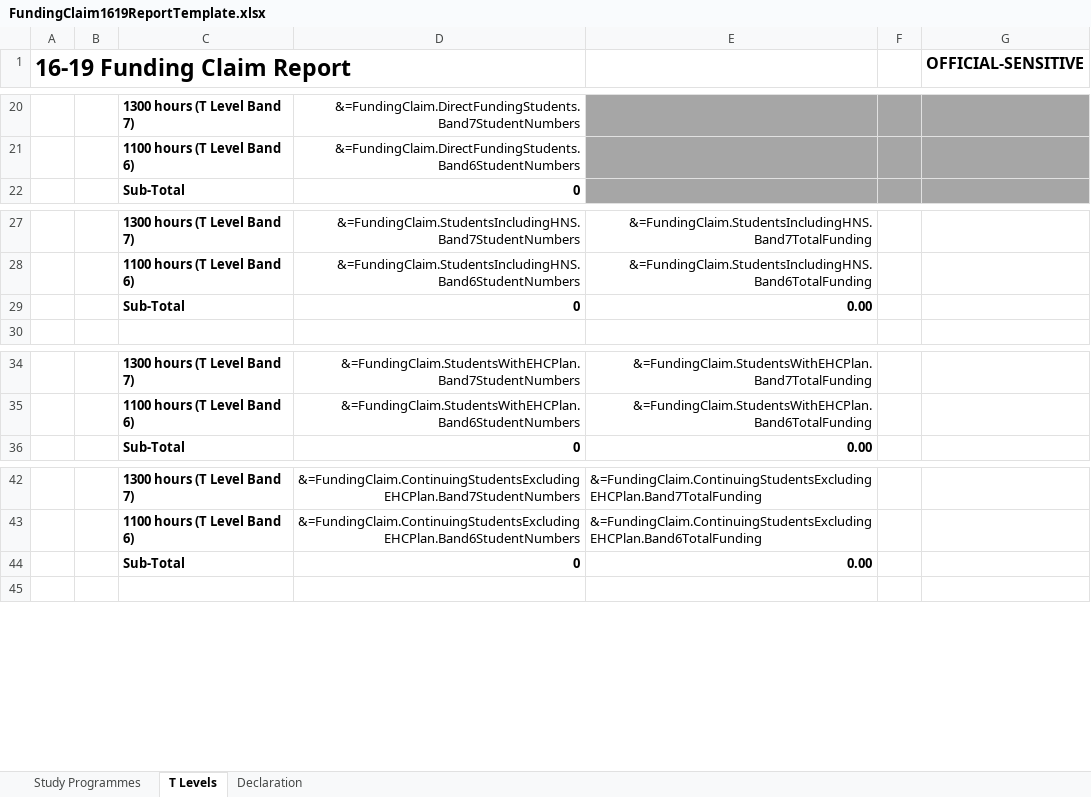
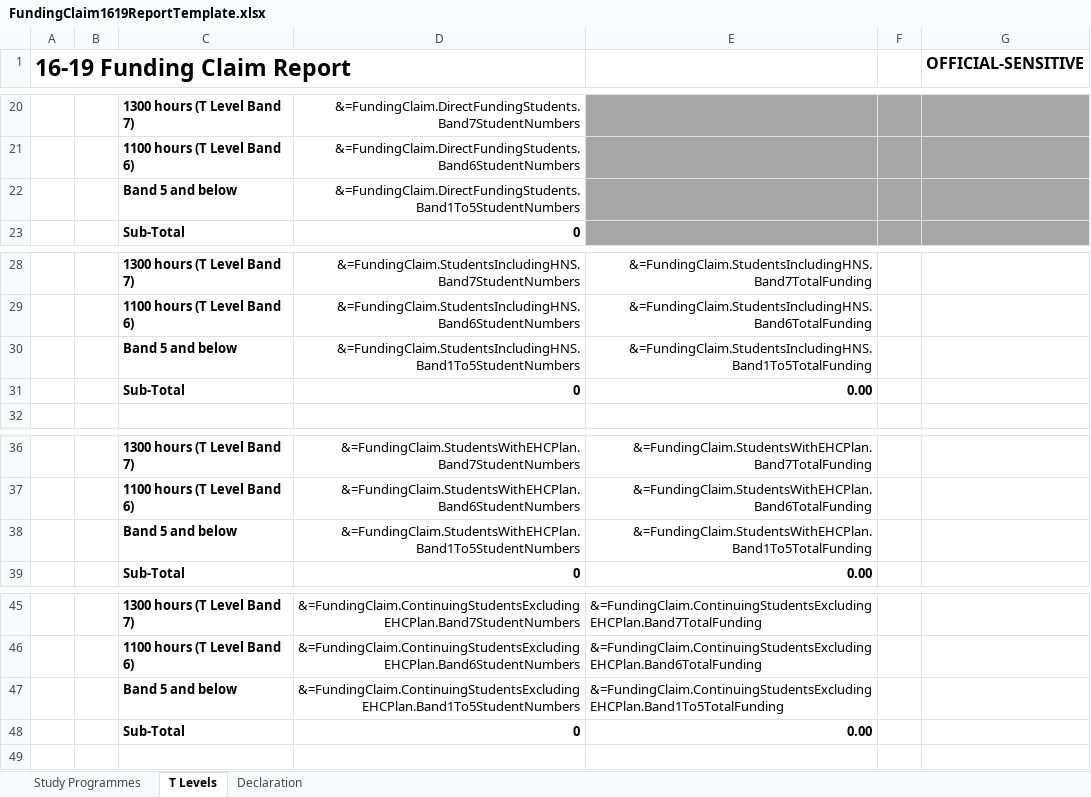
Before and after one commit to SkillsFundingAgency/DC-ILR-2021-ReportService, an Excel workbook: src/ESFA.DC.ILR.ReportService.Reports/Templates/FundingClaim1619ReportTemplate.xlsx, sheet T Levels, drawn as a sheet; only a part is shown, gaps mark what is left out; values as stored, in another font and other column widths than the file's, no borders; charts and pictures not drawn; the diff names each change by its address in the sheet, - before the commit and + after, or states it on an @@ line.

Commit message:
104843 16to19 Funding claims band levels change

```diff
--- a/src/ESFA.DC.ILR.ReportService.Reports/Templates/FundingClaim1619ReportTemplate.xlsx (sheet T Levels)
+++ b/src/ESFA.DC.ILR.ReportService.Reports/Templates/FundingClaim1619ReportTemplate.xlsx (sheet T Levels)
+row 22:  |  | Band 5 and below | &=FundingClaim.DirectFundingStudents.Band1To5StudentNumbers
+row 30:  |  | Band 5 and below | &=FundingClaim.StudentsIncludingHNS.Band1To5StudentNumbers | &=FundingClaim.StudentsIncludingHNS.Band1To5TotalFunding
+row 38:  |  | Band 5 and below | &=FundingClaim.StudentsWithEHCPlan.Band1To5StudentNumbers | &=FundingClaim.StudentsWithEHCPlan.Band1To5TotalFunding
+row 47:  |  | Band 5 and below | &=FundingClaim.ContinuingStudentsExcludingEHCPlan.Band1To5StudentNumbers | &=FundingClaim.ContinuingStudentsExcludingEHCPlan.Band1To5TotalFunding
```
Also changed, not shown: formulas that keep their value, charts or pictures, 2 other files.
